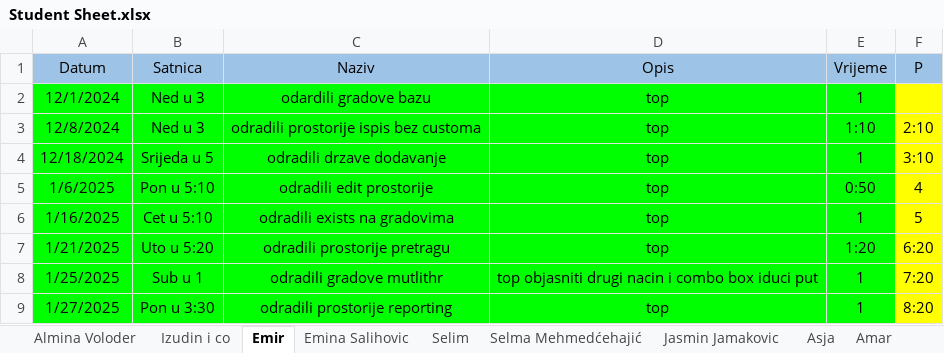
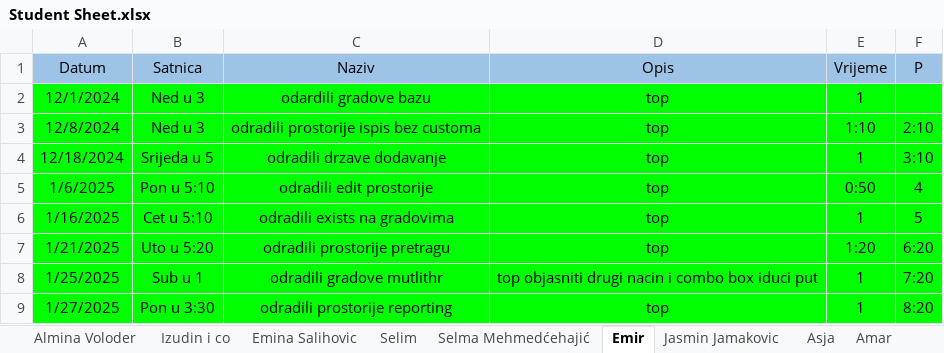
Before and after one commit to vedad-keskin/PRIII-DESKTOPAPP-CSHARP-T25-, an Excel workbook: Student Sheet.xlsx, sheet Emir, drawn as a sheet; values as stored, in another font and other column widths than the file's, no borders; the diff names each change by its address in the sheet, - before the commit and + after, or states it on an @@ line.

Commit message:
student sheet updated

```diff
--- a/Student Sheet.xlsx (sheet Emir)
+++ b/Student Sheet.xlsx (sheet Emir)
@@ sheet tab order changed: Almina Voloder | Izudin i co | Emina Salihovic | Selim | Selma Mehmedćehajić | Emir | Jasmin Jamakovic | Asja | Amar @@
-F2:F9 fill: #FFFF00
+F2:F9 fill: #00FF00
```
Also changed, not shown: sheet Selma Mehmedćehajić.
